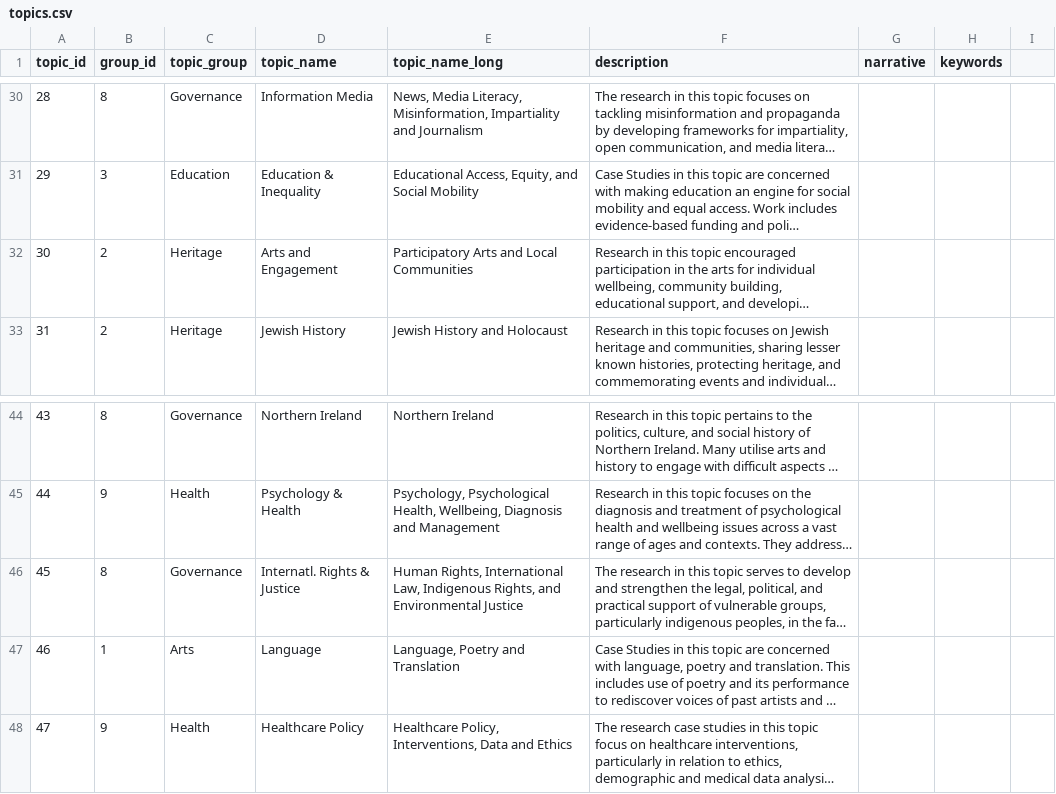
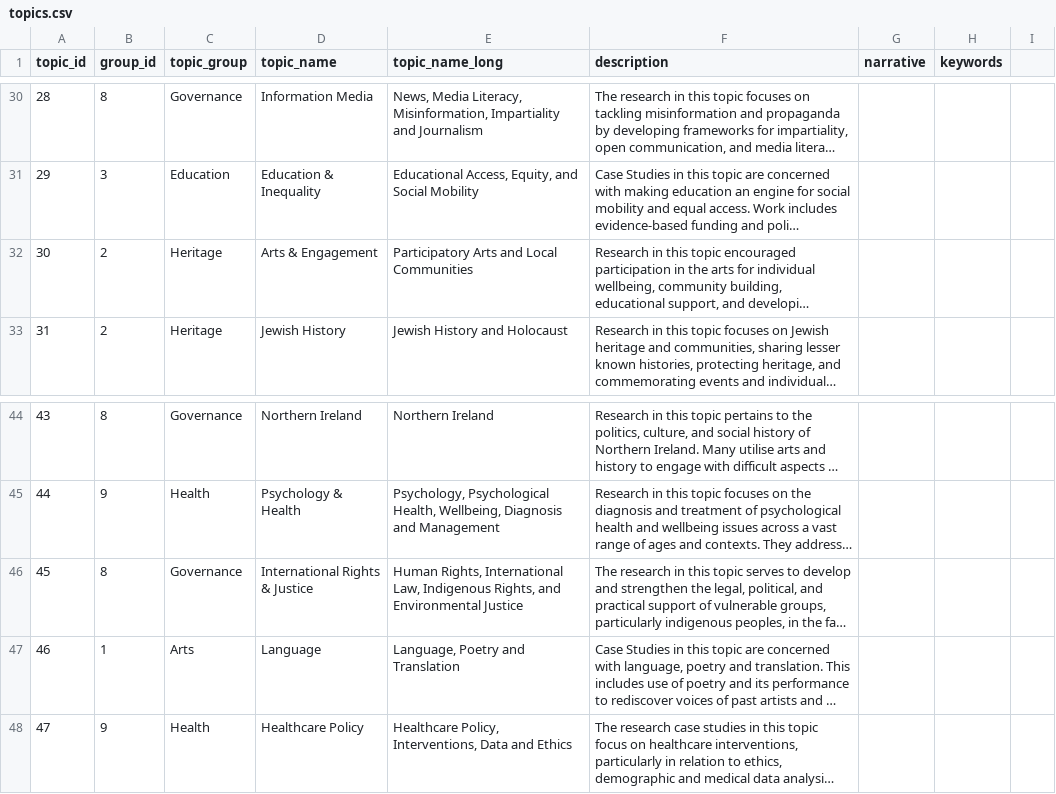
Before and after one commit to OxfordDemSci/ICS_Analysis, a CSV file: data/dashboard/topics.csv, drawn as a sheet; only a part is shown, gaps mark what is left out; long unchanged cells end in …; the diff names each change by its address in the sheet, - before the commit and + after, or states it on an @@ line.

Commit message:
revise dashboard text

```diff
--- a/data/dashboard/topics.csv
+++ b/data/dashboard/topics.csv
-D32 (topic_name): Arts and Engagement
+D32 (topic_name): Arts & Engagement
-D46 (topic_name): Internatl. Rights & Justice
+D46 (topic_name): International Rights & Justice
```
Also changed, not shown: 10 other files.
